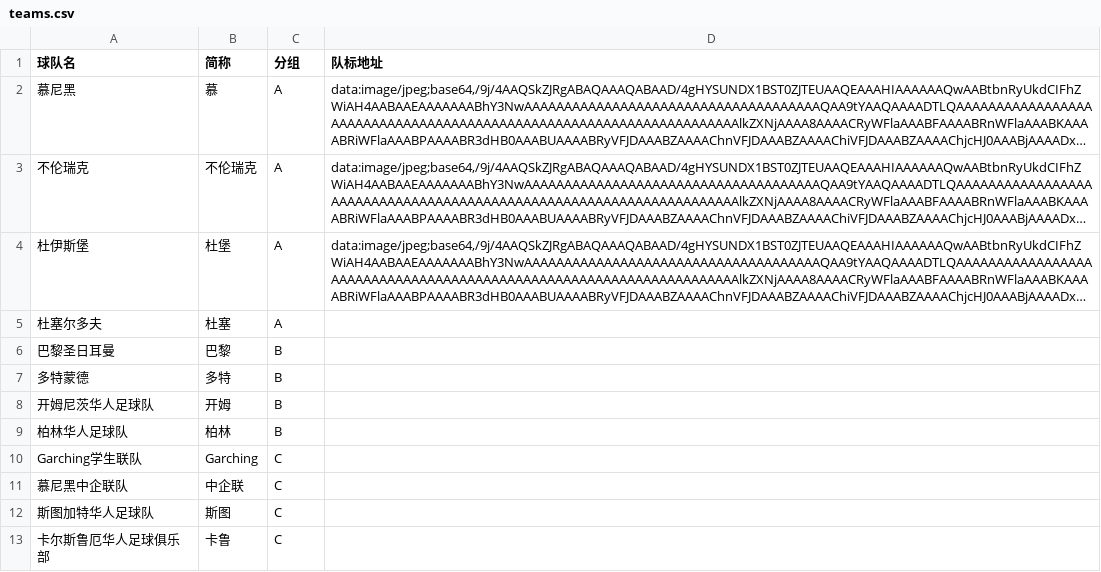
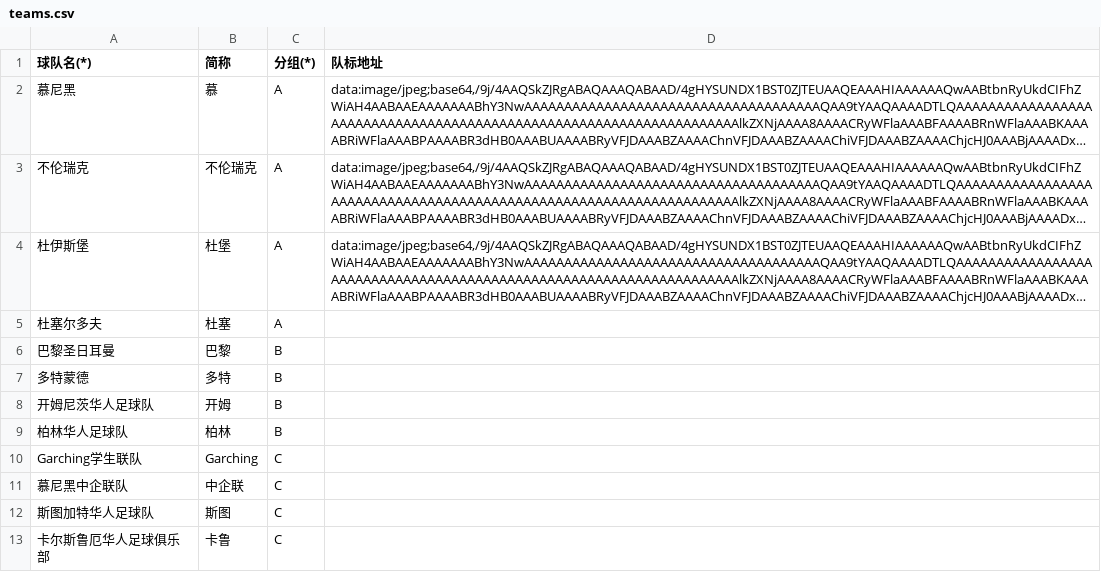
Before and after one commit to yifei-zhan/tournament-template-generator, a CSV file: input/teams.csv, drawn as a sheet; long unchanged cells end in …; the diff names each change by its address in the sheet, - before the commit and + after, or states it on an @@ line.

Commit message:
update teams.csv

```diff
--- a/input/teams.csv
+++ b/input/teams.csv
-A1: 球队名
+A1: 球队名(*)
-C1: 分组
+C1: 分组(*)
```
